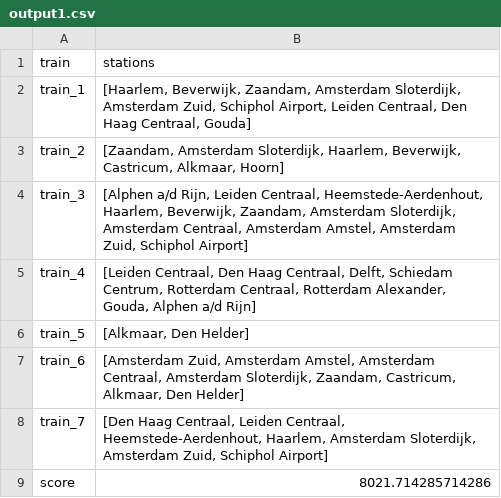
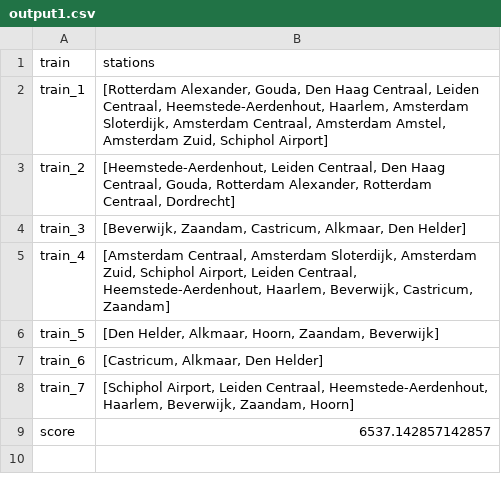
Before and after one commit to Jeteliens/RailNL, a CSV file: output1.csv, drawn as a sheet.

```diff
--- a/output1.csv
+++ b/output1.csv
@@ -1,9 +1,9 @@
 train,stations
-train_1,"[Haarlem, Beverwijk, Zaandam, Amsterdam Sloterdijk, Amsterdam Zuid, Schiphol Airport, Leiden Centraal, Den Haag Centraal, Gouda]"
-train_2,"[Zaandam, Amsterdam Sloterdijk, Haarlem, Beverwijk, Castricum, Alkmaar, Hoorn]"
-train_3,"[Alphen a/d Rijn, Leiden Centraal, Heemstede-Aerdenhout, Haarlem, Beverwijk, Zaandam, Amsterdam Sloterdijk, Amsterdam Centraal, Amsterdam Amstel, Amsterdam Zuid, Schiphol Airport]"
-train_4,"[Leiden Centraal, Den Haag Centraal, Delft, Schiedam Centrum, Rotterdam Centraal, Rotterdam Alexander, Gouda, Alphen a/d Rijn]"
-train_5,"[Alkmaar, Den Helder]"
-train_6,"[Amsterdam Zuid, Amsterdam Amstel, Amsterdam Centraal, Amsterdam Sloterdijk, Zaandam, Castricum, Alkmaar, Den Helder]"
-train_7,"[Den Haag Centraal, Leiden Centraal, Heemstede-Aerdenhout, Haarlem, Amsterdam Sloterdijk, Amsterdam Zuid, Schiphol Airport]"
-score,8021.714285714286
+train_1,"[Rotterdam Alexander, Gouda, Den Haag Centraal, Leiden Centraal, Heemstede-Aerdenhout, Haarlem, Amsterdam Sloterdijk, Amsterdam Centraal, Amsterdam Amstel, Amsterdam Zuid, Schiphol Airport]"
+train_2,"[Heemstede-Aerdenhout, Leiden Centraal, Den Haag Centraal, Gouda, Rotterdam Alexander, Rotterdam Centraal, Dordrecht]"
+train_3,"[Beverwijk, Zaandam, Castricum, Alkmaar, Den Helder]"
+train_4,"[Amsterdam Centraal, Amsterdam Sloterdijk, Amsterdam Zuid, Schiphol Airport, Leiden Centraal, Heemstede-Aerdenhout, Haarlem, Beverwijk, Castricum, Zaandam]"
+train_5,"[Den Helder, Alkmaar, Hoorn, Zaandam, Beverwijk]"
+train_6,"[Castricum, Alkmaar, Den Helder]"
+train_7,"[Schiphol Airport, Leiden Centraal, Heemstede-Aerdenhout, Haarlem, Beverwijk, Zaandam, Hoorn]"
+score,6537.142857142857
```
Also changed, not shown: output.csv, 4 other files.
